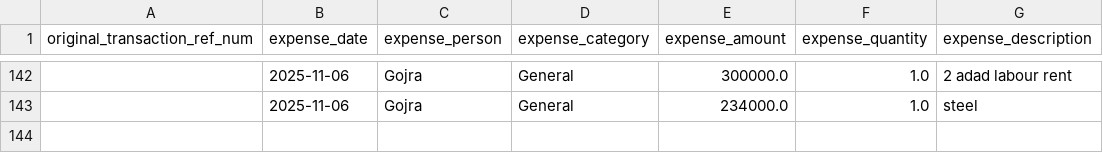
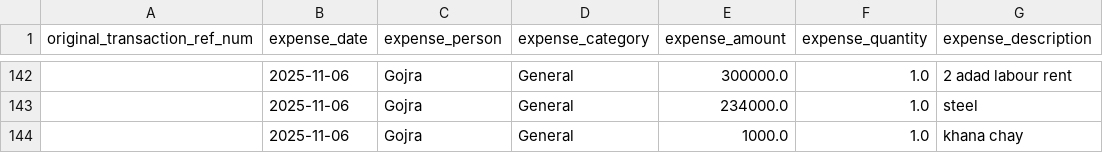
Before and after one commit to WorkProfile-web/payments-summary, a CSV file: client_expenses.csv, drawn as a sheet; only a part is shown, gaps mark what is left out; the diff names each change by its address in the sheet, - before the commit and + after, or states it on an @@ line.

```diff
--- a/client_expenses.csv
+++ b/client_expenses.csv
+row 144:  | 2025-11-06 | Gojra | General | 1000.0 | 1.0 | khana chay
```
Also changed, not shown: 1 other file.
